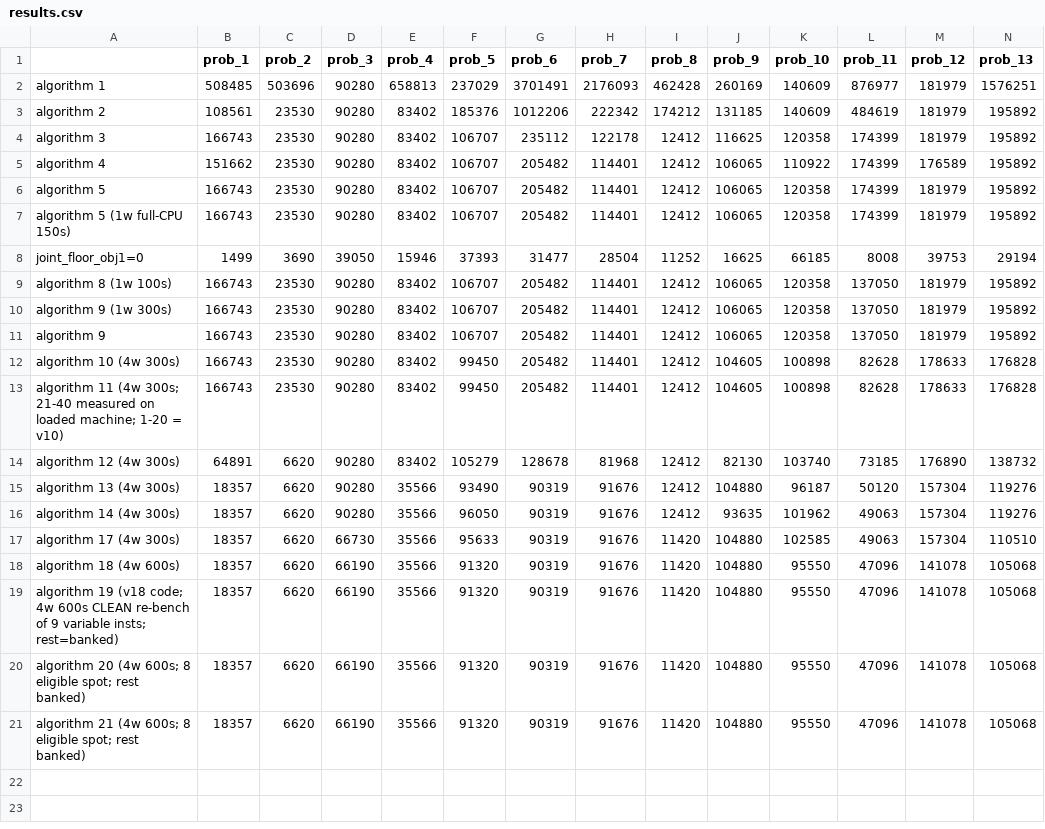
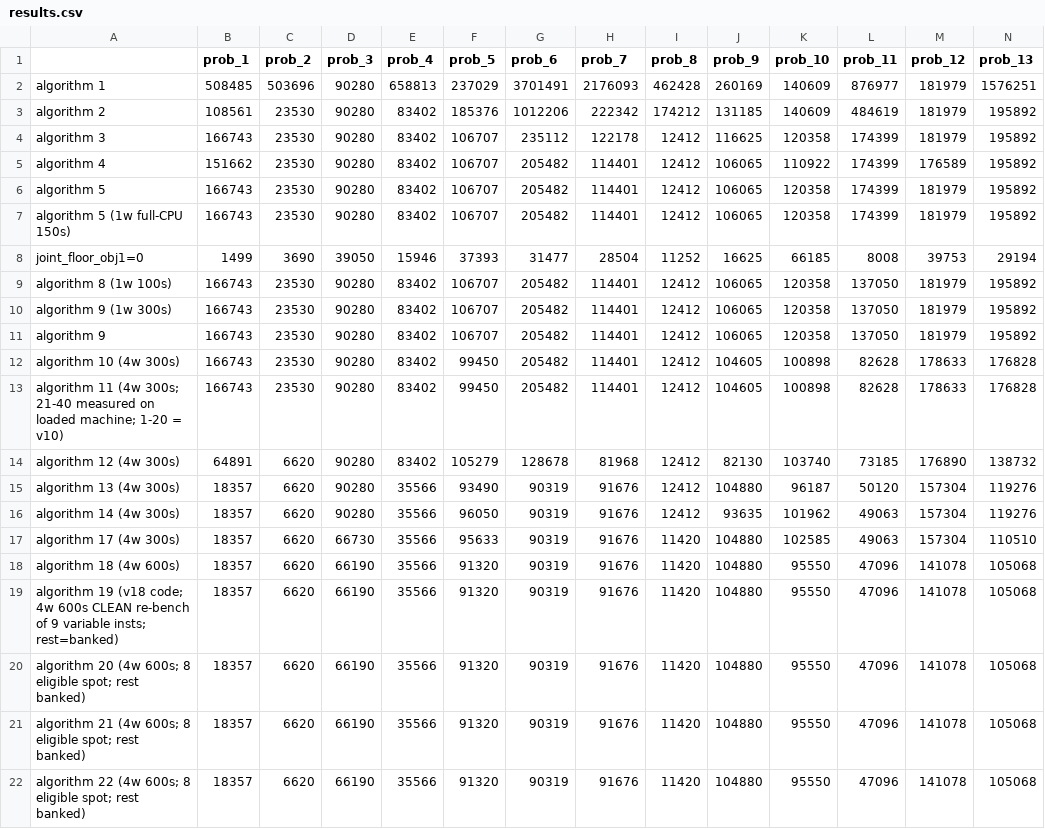
Before and after one commit to etharthinas/ogc2026, a CSV file: results.csv, drawn as a sheet; only a part is shown; rows hold the shown columns only; the diff names each change by its address in the sheet, - before the commit and + after, or states it on an @@ line.

```diff
--- a/results.csv
+++ b/results.csv
+row 22: algorithm 22 (4w 600s; 8 eligible spot; rest banked) | 18357 | 6620 | 66190 | 35566 | 91320 | 90319 | 91676 | 11420 | 104880 | 95550 | 47096 | 141078 | 105068
```
Also changed, not shown: 3 other files.
